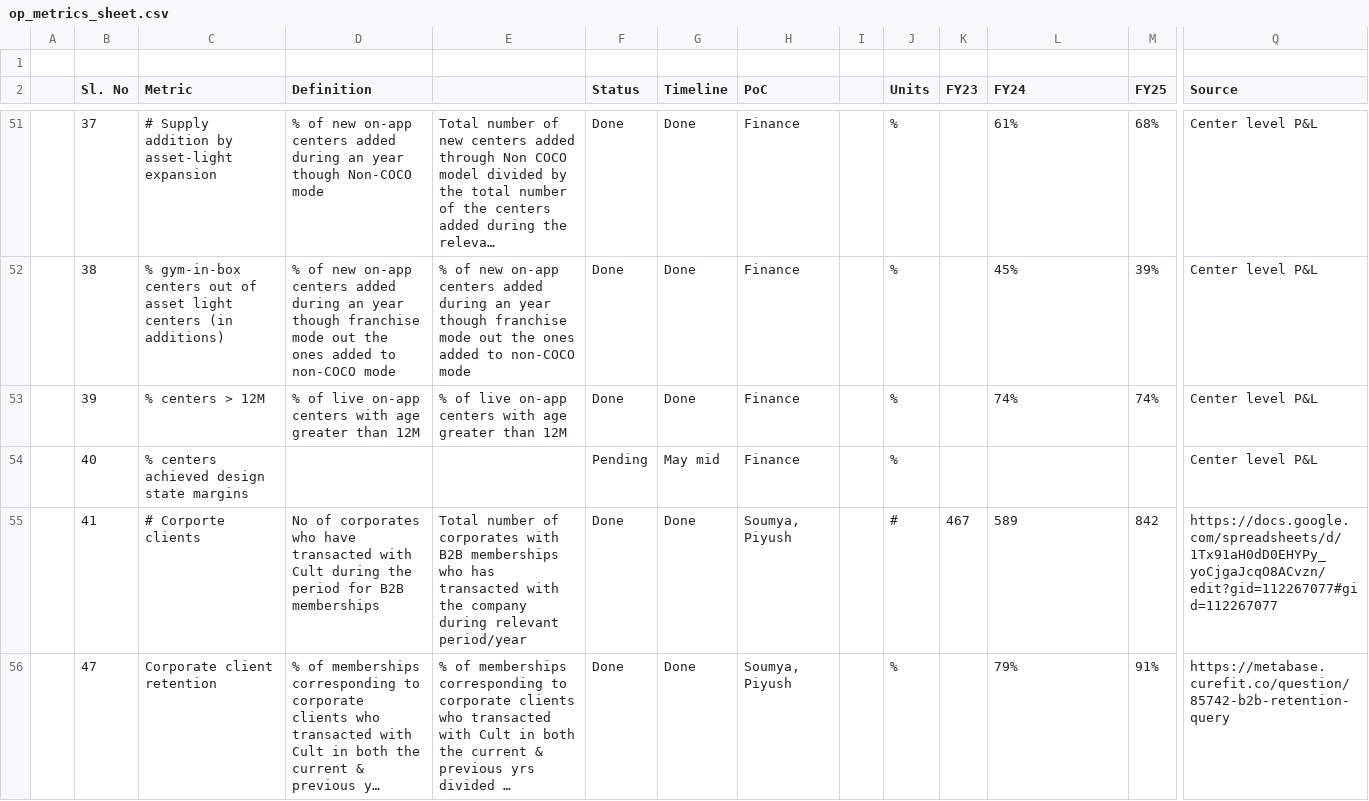
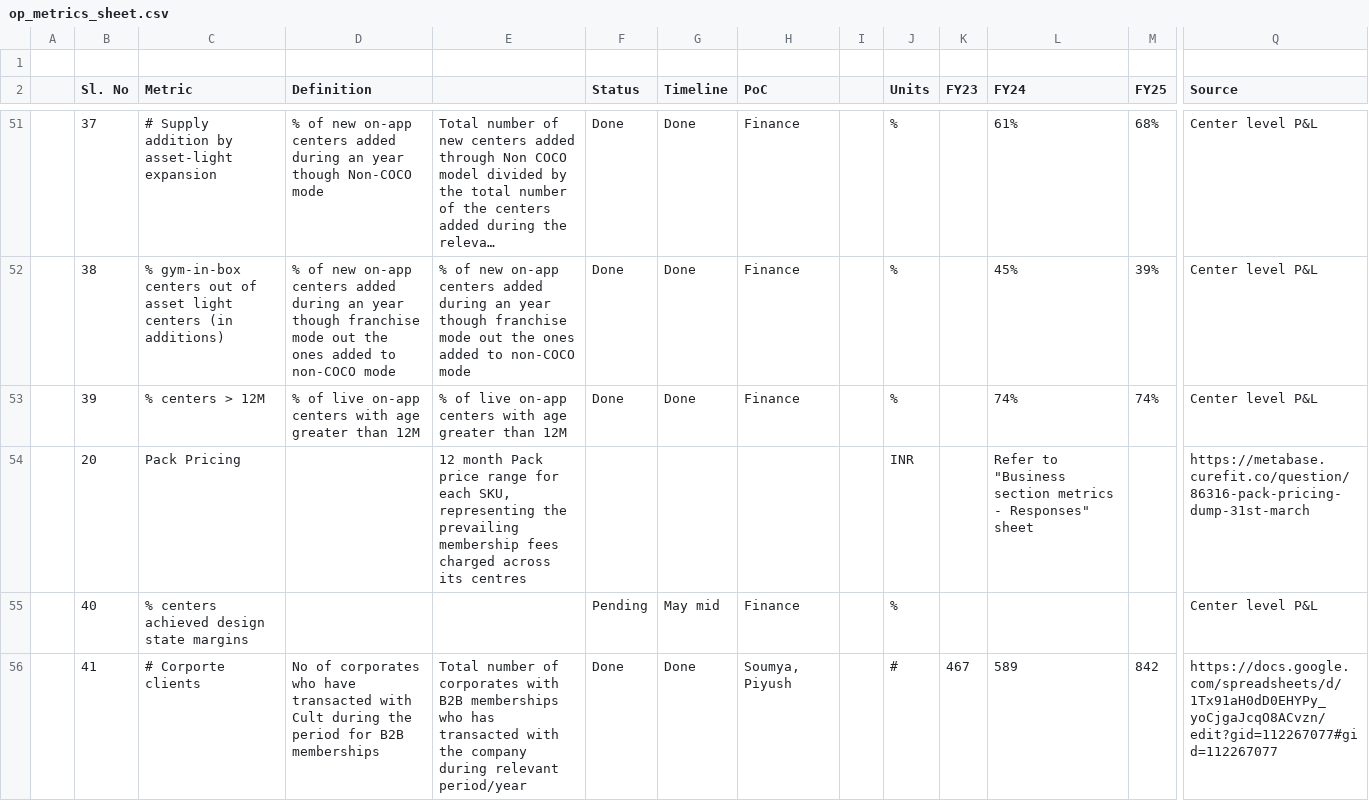
Before and after one commit to curefit/auditor-portal, a CSV file: artifacts/op_metrics_sheet.csv, drawn as a sheet; only a part is shown, gaps mark what is left out; the shorter side is filled out with more unchanged rows; long unchanged cells end in …; rows hold the shown columns only; the diff names each change by its address in the sheet, - before the commit and + after, or states it on an @@ line.

Commit message:
pack pricing

```diff
--- a/artifacts/op_metrics_sheet.csv
+++ b/artifacts/op_metrics_sheet.csv
+row 54:  | 20 | Pack Pricing |  | 12 month Pack price range for each SKU, representing the prevailing membership fees charged across its centres |  |  |  |  | INR |  | Refer to "Business section metrics - Responses" sheet |  | https://metabase.curefit.co/question/86316-pack-pricing-dump-31st-march
```
Also changed, not shown: artifacts/dashboard_card_mapping.csv, 5 other files.
